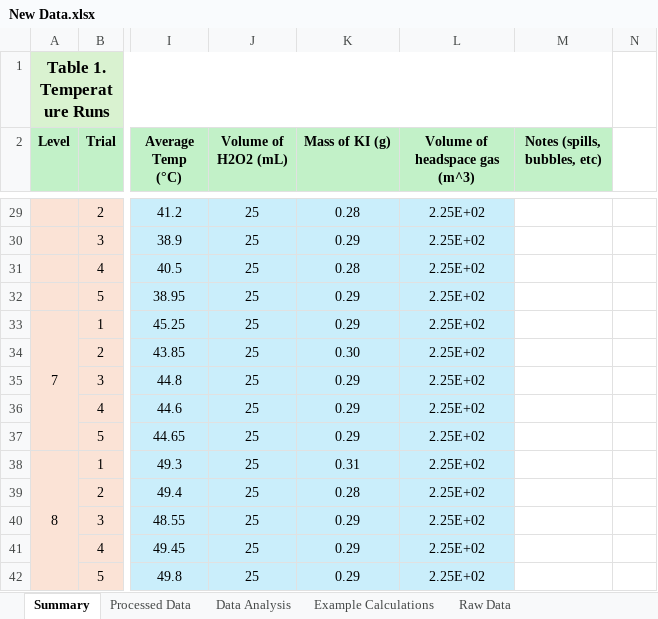
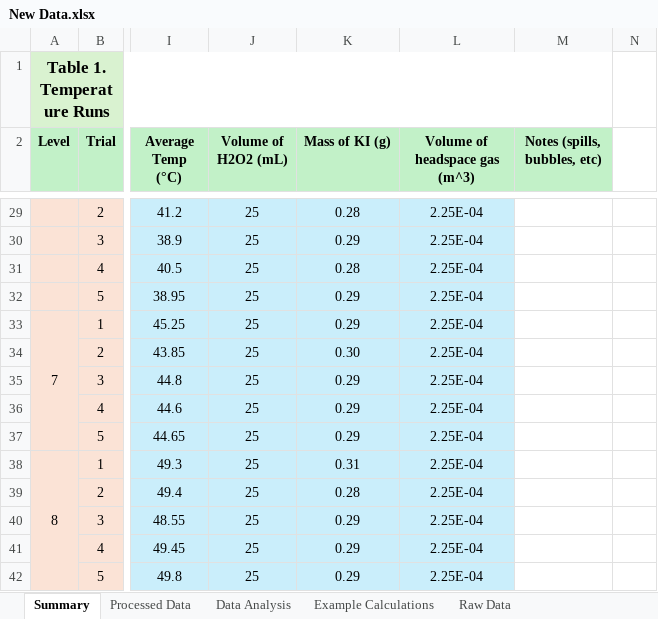
Before and after one commit to AccessRetrieved/chemistryia, an Excel workbook: Data/New Data.xlsx, sheet Summary, drawn as a sheet; only a part is shown, gaps mark what is left out; values as stored, in another font and other column widths than the file's, no borders; the diff covers the shown part only; the diff names each change by its address in the sheet, - before the commit and + after, or states it on an @@ line.

```diff
--- a/Data/New Data.xlsx (sheet Summary)
+++ b/Data/New Data.xlsx (sheet Summary)
-L29:L42 (Volume of headspace gas (m^3)): 2.25E+02
+L29:L42 (Volume of headspace gas (m^3)): 2.25E-04
```
Also changed, not shown: 26 edited cells elsewhere in this sheet.
